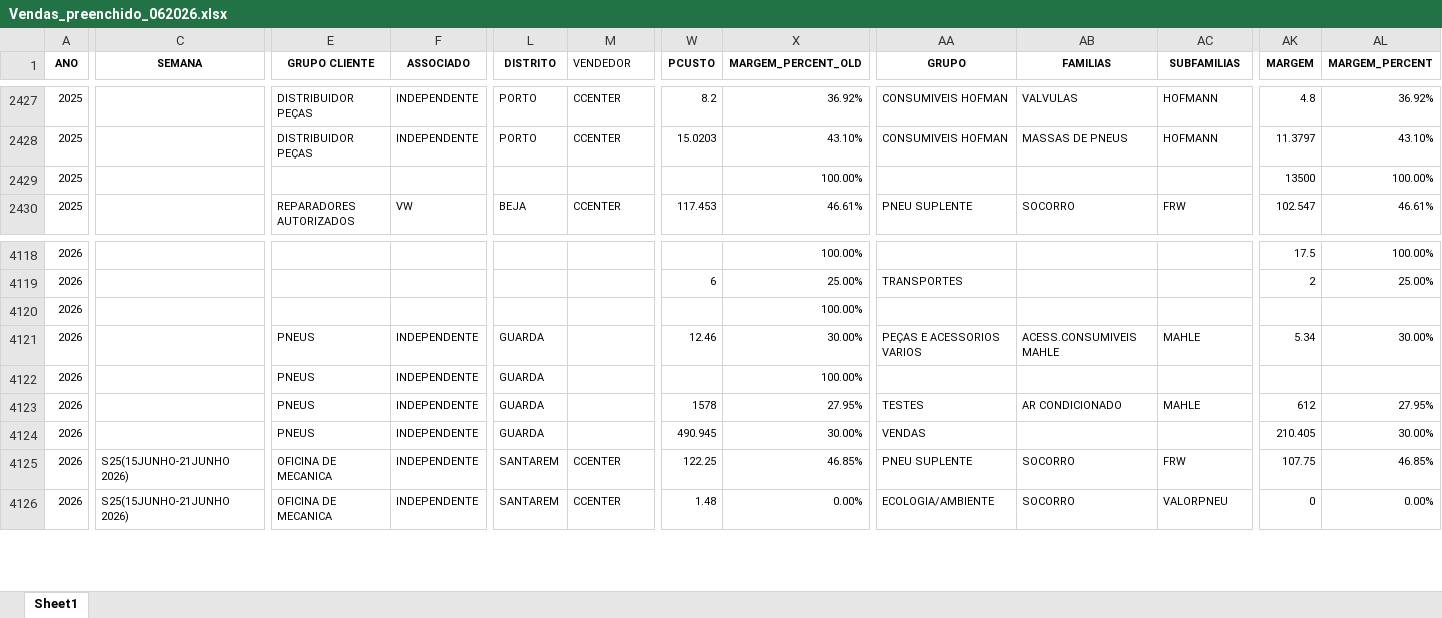
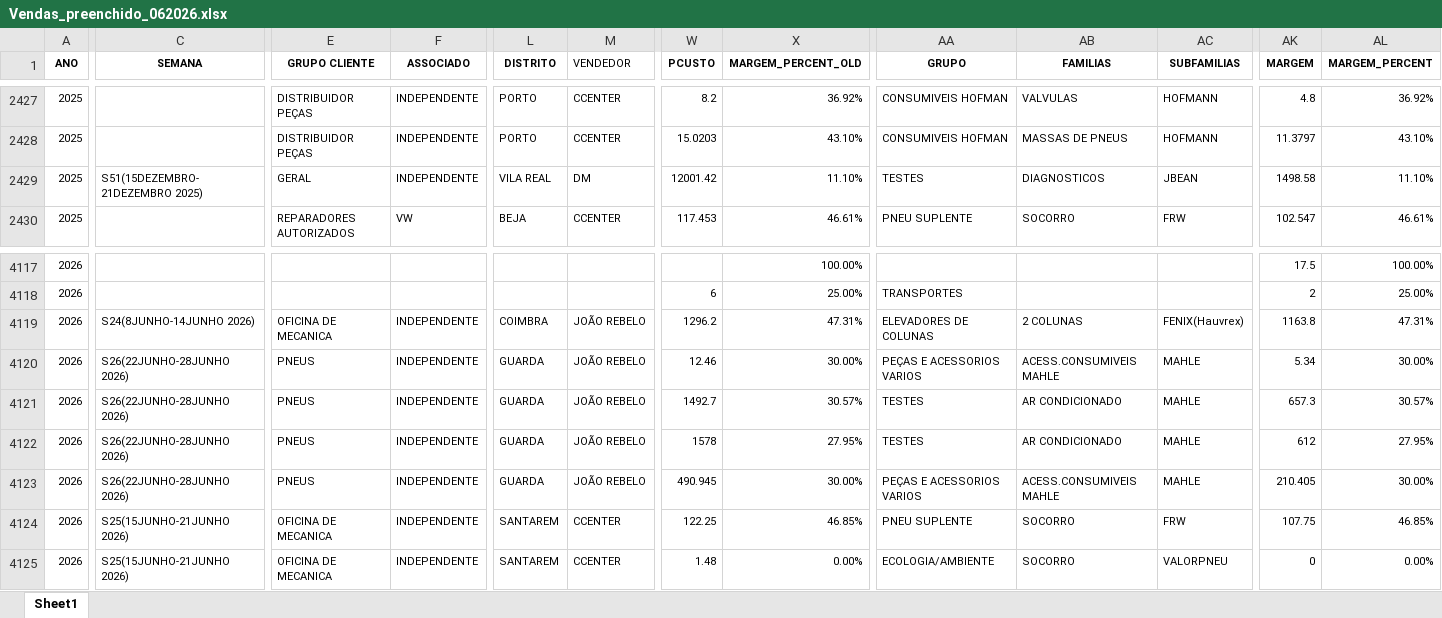
Before and after one commit to PedroM1976/PortalDm, an Excel workbook: Vendas_preenchido_062026.xlsx, sheet Sheet1, drawn as a sheet; only a part is shown, gaps mark what is left out; values as stored, in another font and other column widths than the file's, no borders; addresses are those after the commit; the diff covers the shown part only; the diff names each change by its address in the sheet, - before the commit and + after, or states it on an @@ line.

Commit message:
Update Vendas_preenchido_062026.xlsx

```diff
--- a/Vendas_preenchido_062026.xlsx (sheet Sheet1)
+++ b/Vendas_preenchido_062026.xlsx (sheet Sheet1)
-C2429 (SEMANA): (empty)
+C2429 (SEMANA): S51(15DEZEMBRO-21DEZEMBRO 2025)
-E2429 (GRUPO CLIENTE): (empty)
+E2429 (GRUPO CLIENTE): GERAL
-F2429 (ASSOCIADO): (empty)
+F2429 (ASSOCIADO): INDEPENDENTE
-L2429 (DISTRITO): (empty)
+L2429 (DISTRITO): VILA REAL
-M2429 (VENDEDOR): (empty)
+M2429 (VENDEDOR): DM
-W2429 (PCUSTO): (empty)
+W2429 (PCUSTO): 12001.42
-X2429 (MARGEM_PERCENT_OLD): 100.00%
+X2429 (MARGEM_PERCENT_OLD): 11.10%
-AA2429 (GRUPO): (empty)
+AA2429 (GRUPO): TESTES
-AB2429 (FAMILIAS): (empty)
+AB2429 (FAMILIAS): DIAGNOSTICOS
-AC2429 (SUBFAMILIAS): (empty)
+AC2429 (SUBFAMILIAS): JBEAN
-AK2429 (MARGEM): 13500
+AK2429 (MARGEM): 1498.58
-AL2429 (MARGEM_PERCENT): 100.00%
+AL2429 (MARGEM_PERCENT): 11.10%
-C4119 (SEMANA): (empty)
+C4119 (SEMANA): S24(8JUNHO-14JUNHO 2026)
-E4119 (GRUPO CLIENTE): (empty)
+E4119 (GRUPO CLIENTE): OFICINA DE MECANICA
-F4119 (ASSOCIADO): (empty)
+F4119 (ASSOCIADO): INDEPENDENTE
-L4119 (DISTRITO): (empty)
+L4119 (DISTRITO): COIMBRA
-M4119:M4123 (VENDEDOR): (empty)
+M4119:M4123 (VENDEDOR): JOÃO REBELO
-W4119 (PCUSTO): (empty)
+W4119 (PCUSTO): 1296.2
-X4119 (MARGEM_PERCENT_OLD): 100.00%
+X4119 (MARGEM_PERCENT_OLD): 47.31%
-AA4119 (GRUPO): (empty)
+AA4119 (GRUPO): ELEVADORES DE COLUNAS
-AB4119 (FAMILIAS): (empty)
+AB4119 (FAMILIAS): 2 COLUNAS
-AC4119 (SUBFAMILIAS): (empty)
+AC4119 (SUBFAMILIAS): FENIX(Hauvrex)
-AK4119 (MARGEM): (empty)
+AK4119 (MARGEM): 1163.8
-AL4119 (MARGEM_PERCENT): (empty)
+AL4119 (MARGEM_PERCENT): 47.31%
-C4120:C4123 (SEMANA): (empty)
+C4120:C4123 (SEMANA): S26(22JUNHO-28JUNHO 2026)
-W4121 (PCUSTO): (empty)
+W4121 (PCUSTO): 1492.7
-X4121 (MARGEM_PERCENT_OLD): 100.00%
+X4121 (MARGEM_PERCENT_OLD): 30.57%
-AA4121 (GRUPO): (empty)
+AA4121 (GRUPO): TESTES
-AB4121 (FAMILIAS): (empty)
+AB4121 (FAMILIAS): AR CONDICIONADO
-AC4121 (SUBFAMILIAS): (empty)
+AC4121 (SUBFAMILIAS): MAHLE
-AK4121 (MARGEM): (empty)
+AK4121 (MARGEM): 657.3
-AL4121 (MARGEM_PERCENT): (empty)
+AL4121 (MARGEM_PERCENT): 30.57%
-AA4123 (GRUPO): VENDAS
+AA4123 (GRUPO): PEÇAS E ACESSORIOS VARIOS
-AB4123 (FAMILIAS): (empty)
+AB4123 (FAMILIAS): ACESS.CONSUMIVEIS MAHLE
-AC4123 (SUBFAMILIAS): (empty)
+AC4123 (SUBFAMILIAS): MAHLE
```
Also changed, not shown: 19 added rows, 1 removed row, 927 edited cells and cell formats elsewhere in this sheet, formulas that keep their value.
